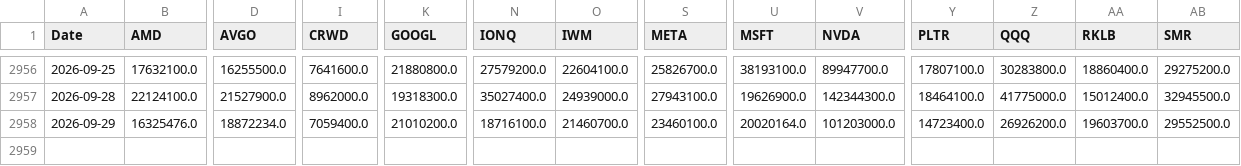
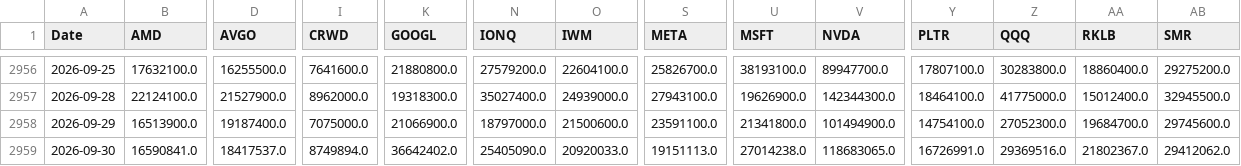
Before and after one commit to gbalocchi/datos-acciones, a CSV file: datos/volume.csv, drawn as a sheet; only a part is shown, gaps mark what is left out; rows hold the shown columns only; the diff covers the shown part only; the diff names each change by its address in the sheet, - before the commit and + after, or states it on an @@ line.

Commit message:
datos 2026-10-01

```diff
--- a/datos/volume.csv
+++ b/datos/volume.csv
-B2958 (AMD): 16325476.0
+B2958 (AMD): 16513900.0
-D2958 (AVGO): 18872234.0
+D2958 (AVGO): 19187400.0
-I2958 (CRWD): 7059400.0
+I2958 (CRWD): 7075000.0
-K2958 (GOOGL): 21010200.0
+K2958 (GOOGL): 21066900.0
-N2958 (IONQ): 18716100.0
+N2958 (IONQ): 18797000.0
-O2958 (IWM): 21460700.0
+O2958 (IWM): 21500600.0
-S2958 (META): 23460100.0
+S2958 (META): 23591100.0
-U2958 (MSFT): 20020164.0
+U2958 (MSFT): 21341800.0
-V2958 (NVDA): 101203000.0
+V2958 (NVDA): 101494900.0
-Y2958 (PLTR): 14723400.0
+Y2958 (PLTR): 14754100.0
-Z2958 (QQQ): 26926200.0
+Z2958 (QQQ): 27052300.0
-AA2958 (RKLB): 19603700.0
+AA2958 (RKLB): 19684700.0
-AB2958 (SMR): 29552500.0
+AB2958 (SMR): 29745600.0
+row 2959: 2026-09-30 | 16590841.0 | 18417537.0 | 8749894.0 | 36642402.0 | 25405090.0 | 20920033.0 | 19151113.0 | 27014238.0 | 118683065.0 | 16726991.0 | 29369516.0 | 21802367.0 | 29412062.0
```
Also changed, not shown: 5 edited cells elsewhere in this file, 41 other files.
